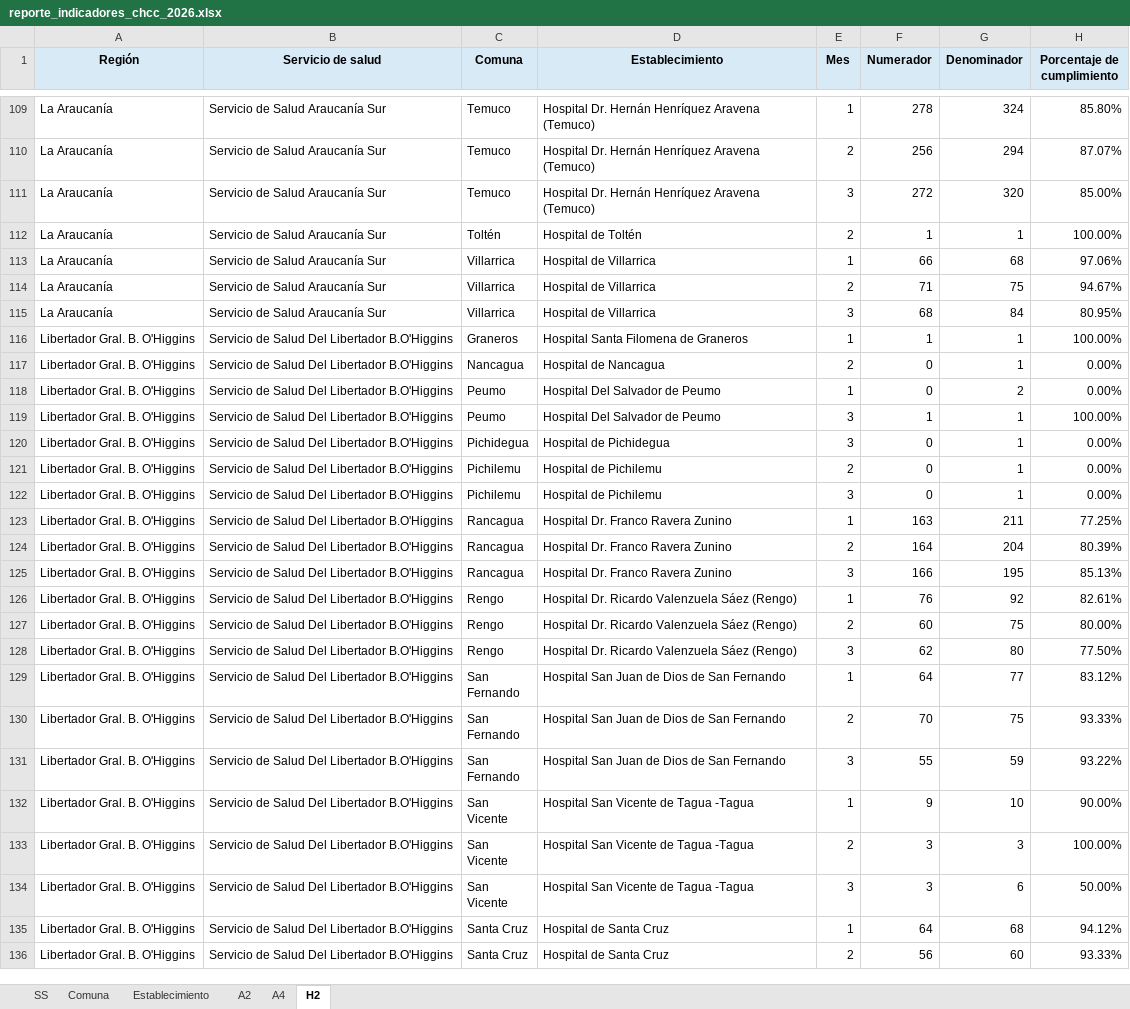
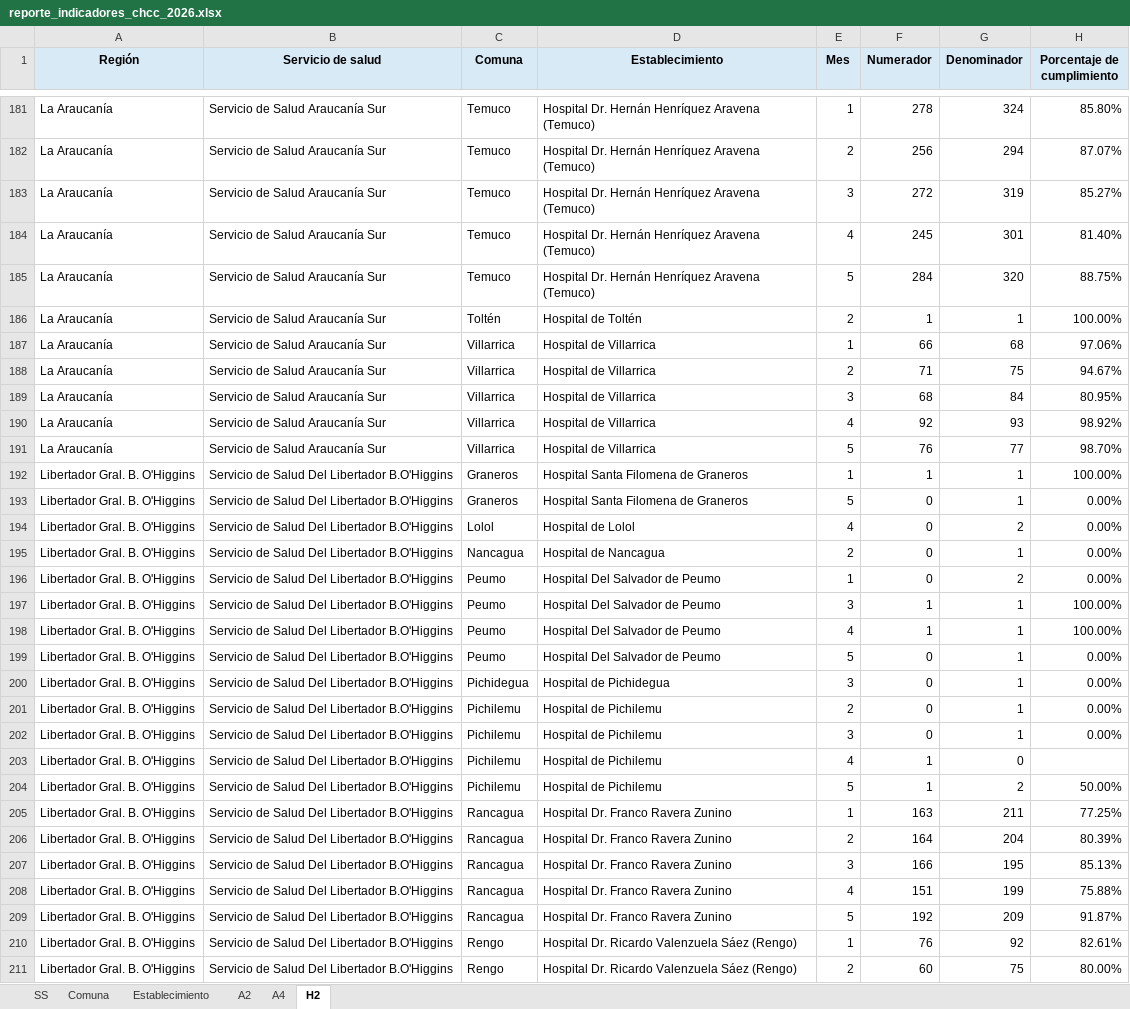
Before and after one commit to santiagofh/REM-CCHc, an Excel workbook: output/reporte_indicadores_chcc_2026.xlsx, sheet H2, drawn as a sheet; only a part is shown, gaps mark what is left out; the shorter side is filled out with more unchanged rows; values as stored, in another font and other column widths than the file's, no borders; addresses are those after the commit; the diff covers the shown part only; the diff names each change by its address in the sheet, - before the commit and + after, or states it on an @@ line.

```diff
--- a/output/reporte_indicadores_chcc_2026.xlsx (sheet H2)
+++ b/output/reporte_indicadores_chcc_2026.xlsx (sheet H2)
-G183 (Denominador): 320
+G183 (Denominador): 319
-H183 (Porcentaje de cumplimiento): 85.00%
+H183 (Porcentaje de cumplimiento): 85.27%
+row 184: La Araucanía | Servicio de Salud Araucanía Sur | Temuco | Hospital Dr. Hernán Henríquez Aravena (Temuco) | 4 | 245 | 301 | 81.40%
+row 185: La Araucanía | Servicio de Salud Araucanía Sur | Temuco | Hospital Dr. Hernán Henríquez Aravena (Temuco) | 5 | 284 | 320 | 88.75%
+row 190: La Araucanía | Servicio de Salud Araucanía Sur | Villarrica | Hospital de Villarrica | 4 | 92 | 93 | 98.92%
+row 191: La Araucanía | Servicio de Salud Araucanía Sur | Villarrica | Hospital de Villarrica | 5 | 76 | 77 | 98.70%
+row 193: Libertador Gral. B. O'Higgins | Servicio de Salud Del Libertador B.O'Higgins | Graneros | Hospital Santa Filomena de Graneros | 5 | 0 | 1 | 0.00%
+row 194: Libertador Gral. B. O'Higgins | Servicio de Salud Del Libertador B.O'Higgins | Lolol | Hospital de Lolol | 4 | 0 | 2 | 0.00%
+row 198: Libertador Gral. B. O'Higgins | Servicio de Salud Del Libertador B.O'Higgins | Peumo | Hospital Del Salvador de Peumo | 4 | 1 | 1 | 100.00%
+row 199: Libertador Gral. B. O'Higgins | Servicio de Salud Del Libertador B.O'Higgins | Peumo | Hospital Del Salvador de Peumo | 5 | 0 | 1 | 0.00%
+row 203: Libertador Gral. B. O'Higgins | Servicio de Salud Del Libertador B.O'Higgins | Pichilemu | Hospital de Pichilemu | 4 | 1 | 0
+row 204: Libertador Gral. B. O'Higgins | Servicio de Salud Del Libertador B.O'Higgins | Pichilemu | Hospital de Pichilemu | 5 | 1 | 2 | 50.00%
+row 208: Libertador Gral. B. O'Higgins | Servicio de Salud Del Libertador B.O'Higgins | Rancagua | Hospital Dr. Franco Ravera Zunino | 4 | 151 | 199 | 75.88%
+row 209: Libertador Gral. B. O'Higgins | Servicio de Salud Del Libertador B.O'Higgins | Rancagua | Hospital Dr. Franco Ravera Zunino | 5 | 192 | 209 | 91.87%
```
Also changed, not shown: 187 added rows and 8 edited cells elsewhere in this sheet, sheet A2, sheet A4, sheet Establecimiento, sheet Comuna, sheet SS, output/reporte_a2_RM_2025.xlsx, output/reporte_a2_RM_2026.xlsx, 10 other files.
